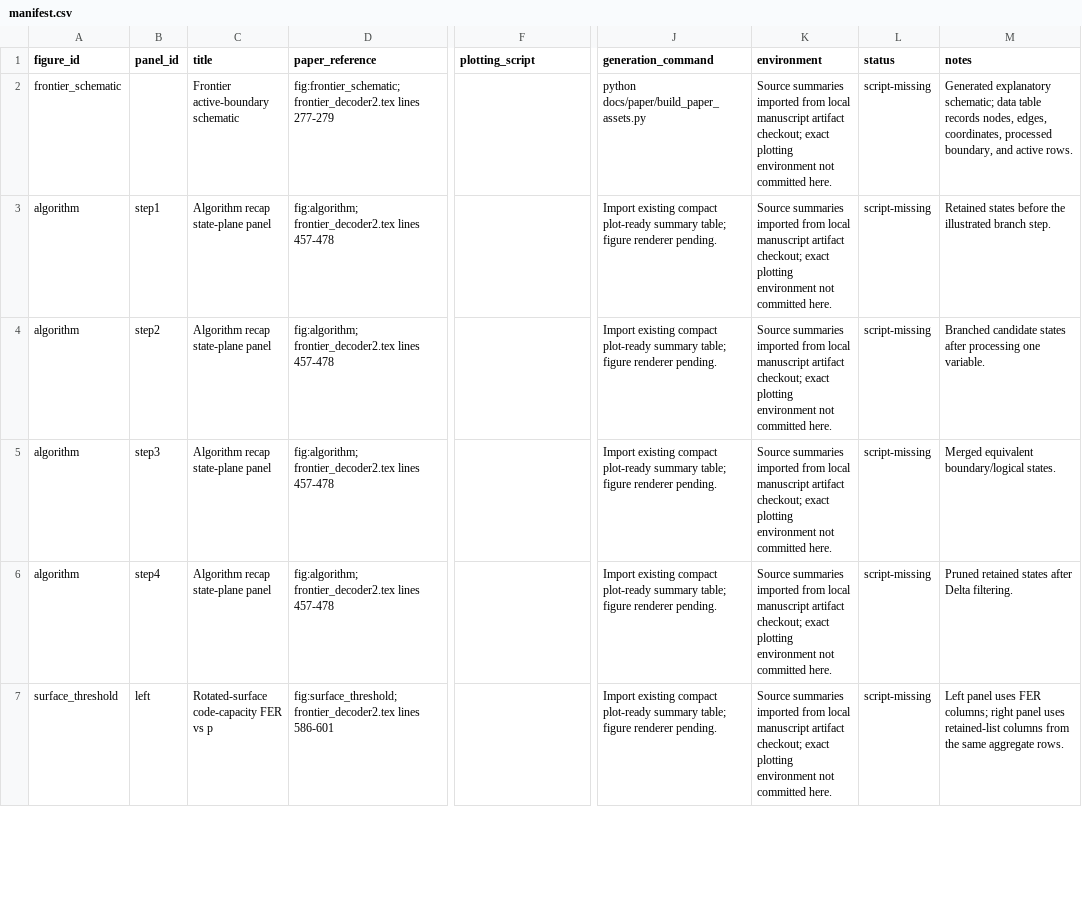
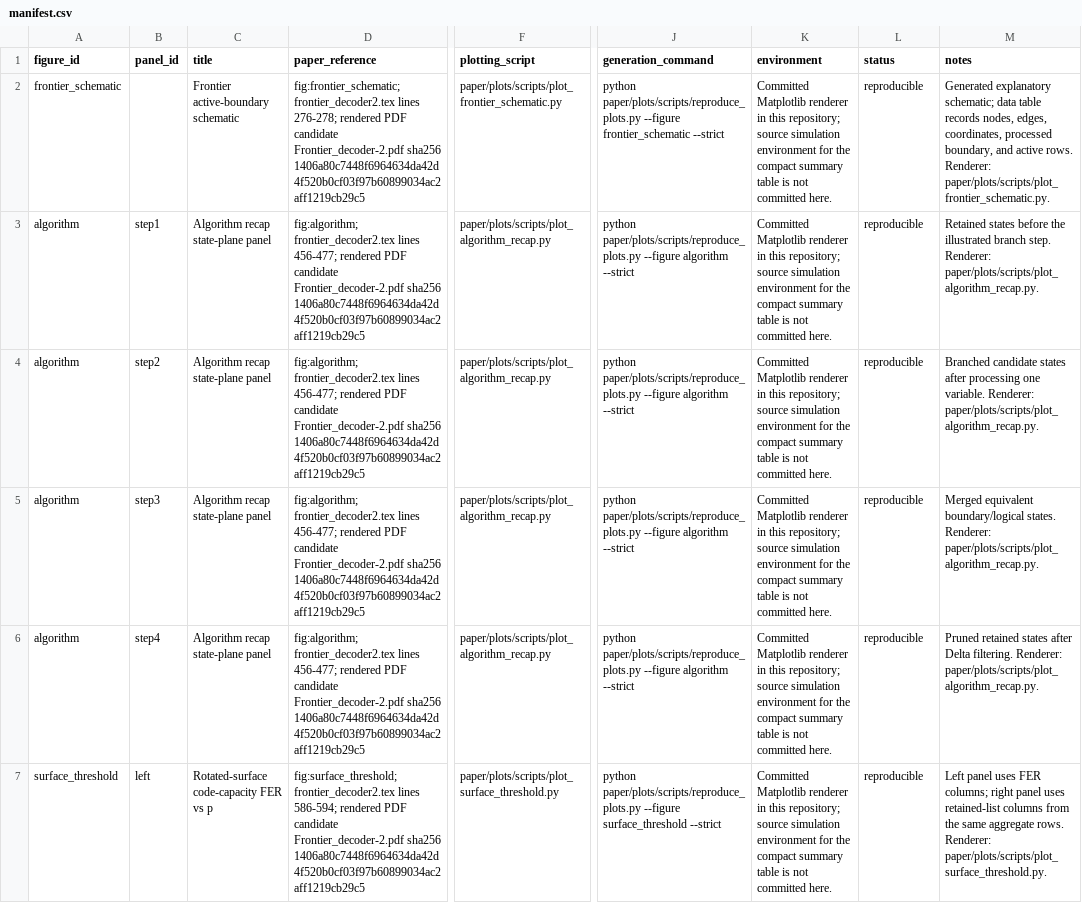
Before and after one commit to aleverrier/frontier, a CSV file: paper/plots/manifest.csv, drawn as a sheet; only a part is shown, gaps mark what is left out; the diff covers the shown part only; the diff names each change by its address in the sheet, - before the commit and + after, or states it on an @@ line.

Commit message:
Make paper plots reproducible from summary data

```diff
--- a/paper/plots/manifest.csv
+++ b/paper/plots/manifest.csv
-D2 (paper_reference): …frontier_decoder2.tex lines 277-279
+D2 (paper_reference): …frontier_decoder2.tex lines 276-278; rendered PDF candidate Frontier_decoder-2.pdf sha256 1406a80c7448f6964634da42d4f520b0cf03f97b60899034ac2aff1219cb29c5
-F2 (plotting_script): (empty)
+F2 (plotting_script): paper/plots/scripts/plot_frontier_schematic.py
-J2 (generation_command): python docs/paper/build_paper_assets.py
+J2 (generation_command): python paper/plots/scripts/reproduce_plots.py --figure frontier_schematic --strict
-K2:K7 (environment): Source summaries imported from local manuscript artifact checkout; exact plotting environment not committed…
+K2:K7 (environment): Committed Matplotlib renderer in this repository; source simulation environment for the compact summary table is not committed…
-L2:L7 (status): script-missing
+L2:L7 (status): reproducible
-M2 (notes): …active rows.
+M2 (notes): …active rows. Renderer: paper/plots/scripts/plot_frontier_schematic.py.
-D3:D6 (paper_reference): …frontier_decoder2.tex lines 457-478
+D3:D6 (paper_reference): …frontier_decoder2.tex lines 456-477; rendered PDF candidate Frontier_decoder-2.pdf sha256 1406a80c7448f6964634da42d4f520b0cf03f97b60899034ac2aff1219cb29c5
-F3:F6 (plotting_script): (empty)
+F3:F6 (plotting_script): paper/plots/scripts/plot_algorithm_recap.py
-J3:J6 (generation_command): Import existing compact plot-ready summary table; figure renderer pending.
+J3:J6 (generation_command): python paper/plots/scripts/reproduce_plots.py --figure algorithm --strict
-M3 (notes): …branch step.
+M3 (notes): …branch step. Renderer: paper/plots/scripts/plot_algorithm_recap.py.
-M4 (notes): …one variable.
+M4 (notes): …one variable. Renderer: paper/plots/scripts/plot_algorithm_recap.py.
-M5 (notes): …boundary/logical states.
+M5 (notes): …boundary/logical states. Renderer: paper/plots/scripts/plot_algorithm_recap.py.
-M6 (notes): …Delta filtering.
+M6 (notes): …Delta filtering. Renderer: paper/plots/scripts/plot_algorithm_recap.py.
-D7 (paper_reference): …frontier_decoder2.tex lines 586-601
+D7 (paper_reference): …frontier_decoder2.tex lines 586-594; rendered PDF candidate Frontier_decoder-2.pdf sha256 1406a80c7448f6964634da42d4f520b0cf03f97b60899034ac2aff1219cb29c5
-F7 (plotting_script): (empty)
+F7 (plotting_script): paper/plots/scripts/plot_surface_threshold.py
-J7 (generation_command): Import existing compact plot-ready summary table; figure renderer pending.
+J7 (generation_command): python paper/plots/scripts/reproduce_plots.py --figure surface_threshold --strict
-M7 (notes): …aggregate rows.
+M7 (notes): …aggregate rows. Renderer: paper/plots/scripts/plot_surface_threshold.py.
```
Also changed, not shown: 78 edited cells elsewhere in this file, 42 other files.
